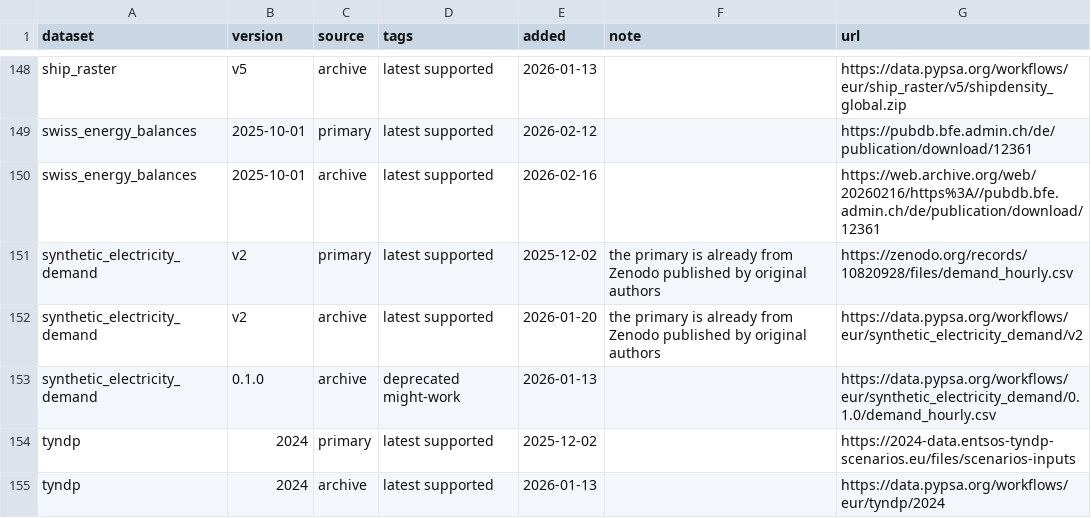
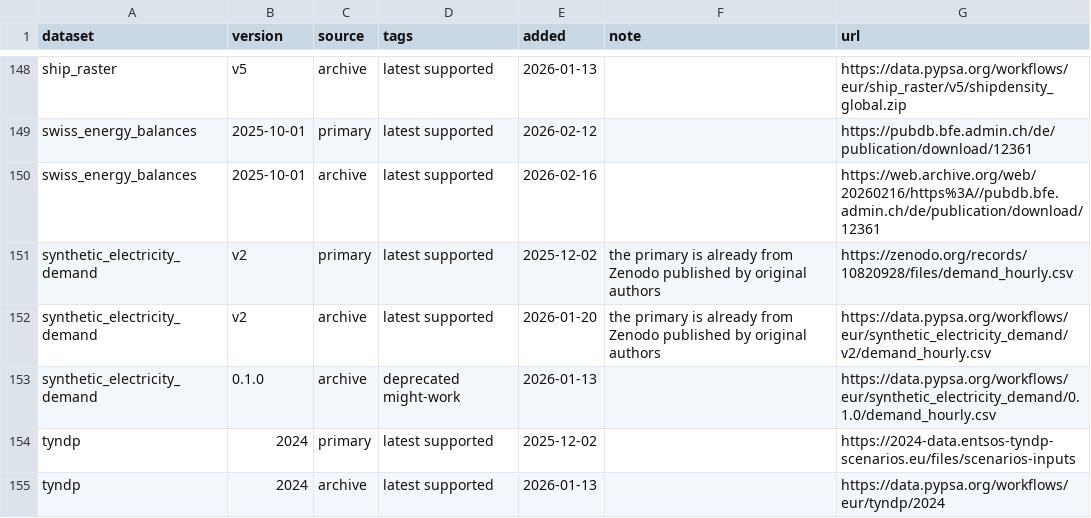
Before and after one commit to PyPSA/pypsa-eur, a CSV file: data/versions.csv, drawn as a sheet; only a part is shown, gaps mark what is left out.

Commit message:
Fix synthetic_electricity_demand URL

```diff
--- a/data/versions.csv
+++ b/data/versions.csv
@@ -151,3 +151,3 @@ swiss_energy_balances,2025-10-01,archive,latest supported,2026-02-16,,https://we
 synthetic_electricity_demand,v2,primary,latest supported,2025-12-02,the primary is already from Zenodo published by original authors,https://zenodo.org/records/10820928/files/demand_hourly.csv
-synthetic_electricity_demand,v2,archive,latest supported,2026-01-20,the primary is already from Zenodo published by original authors,https://data.pypsa.org/workflows/eur/synthetic_electricity_demand/v2
+synthetic_electricity_demand,v2,archive,latest supported,2026-01-20,the primary is already from Zenodo published by original authors,https://data.pypsa.org/workflows/eur/synthetic_electricity_demand/v2/demand_hourly.csv
 synthetic_electricity_demand,0.1.0,archive,deprecated might-work,2026-01-13,,https://data.pypsa.org/workflows/eur/synthetic_electricity_demand/0.1.0/demand_hourly.csv
```
